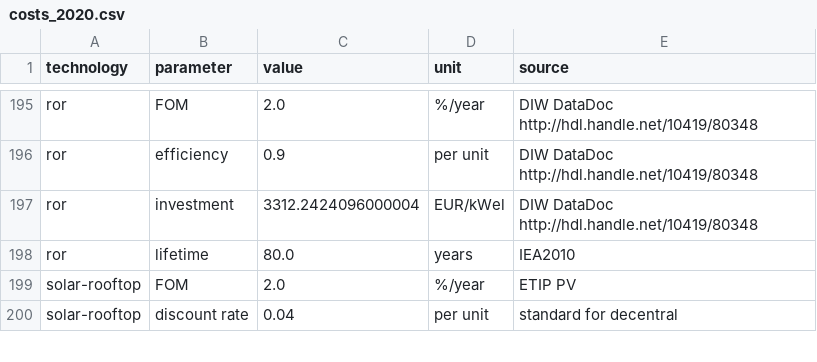
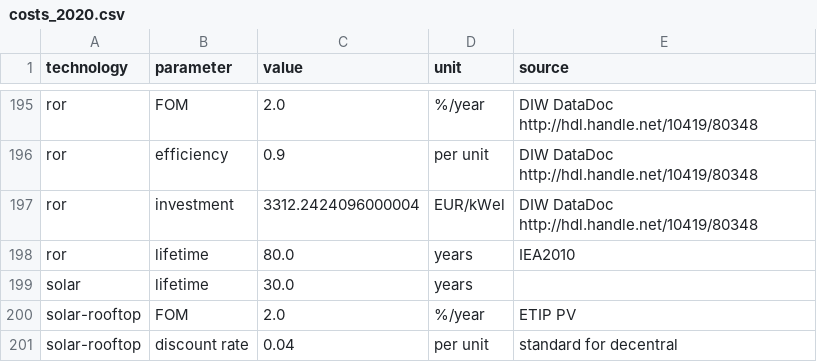
Before and after one commit to martavp/pypsa-eur-sec-30-path, a CSV file: paper_graphics/data/costs/outputs/costs_2020.csv, drawn as a sheet; only a part is shown, gaps mark what is left out.

Commit message:
Add lifetime for solar, which is needed to check exsiting

```diff
--- a/paper_graphics/data/costs/outputs/costs_2020.csv
+++ b/paper_graphics/data/costs/outputs/costs_2020.csv
@@ -198,2 +198,3 @@ ror,investment,3312.2424096000004,EUR/kWel,DIW DataDoc http://hdl.handle.net/104
 ror,lifetime,80.0,years,IEA2010
+solar,lifetime,30.0,years,
 solar-rooftop,FOM,2.0,%/year,ETIP PV
```
Also changed, not shown: paper_graphics/data/costs/outputs/costs_2025.csv, paper_graphics/data/costs/outputs/costs_2030.csv, 35 other files.
